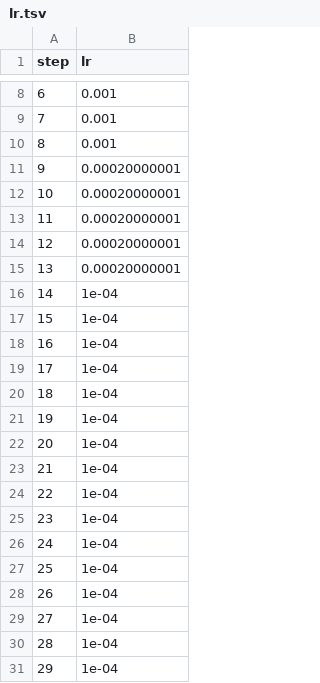
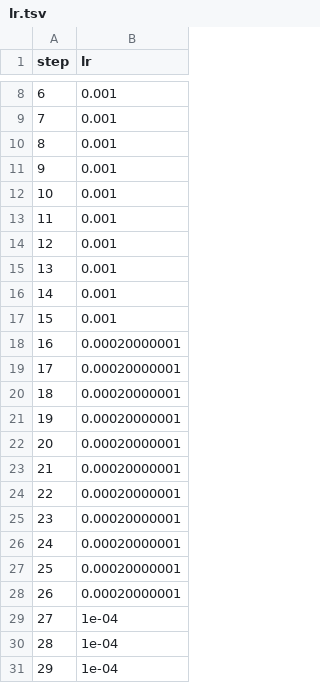
Before and after one commit to markgoertz/Convolutional-Neural-Network-on-Electrodermal-Activity-for-Stress-Assessment, a TSV file: dvclive/plots/metrics/train/lr.tsv, drawn as a sheet; only a part is shown, gaps mark what is left out.

```diff
--- a/dvclive/plots/metrics/train/lr.tsv
+++ b/dvclive/plots/metrics/train/lr.tsv
@@ -10,20 +10,20 @@ step	lr
 8	0.001
-9	0.00020000001
-10	0.00020000001
-11	0.00020000001
-12	0.00020000001
-13	0.00020000001
-14	1e-04
-15	1e-04
-16	1e-04
-17	1e-04
-18	1e-04
-19	1e-04
-20	1e-04
-21	1e-04
-22	1e-04
-23	1e-04
-24	1e-04
-25	1e-04
-26	1e-04
+9	0.001
+10	0.001
+11	0.001
+12	0.001
+13	0.001
+14	0.001
+15	0.001
+16	0.00020000001
+17	0.00020000001
+18	0.00020000001
+19	0.00020000001
+20	0.00020000001
+21	0.00020000001
+22	0.00020000001
+23	0.00020000001
+24	0.00020000001
+25	0.00020000001
+26	0.00020000001
 27	1e-04
```
Also changed, not shown: dvclive/plots/metrics/eval/f1_score.tsv, dvclive/plots/metrics/eval/loss.tsv, 28 other files.
